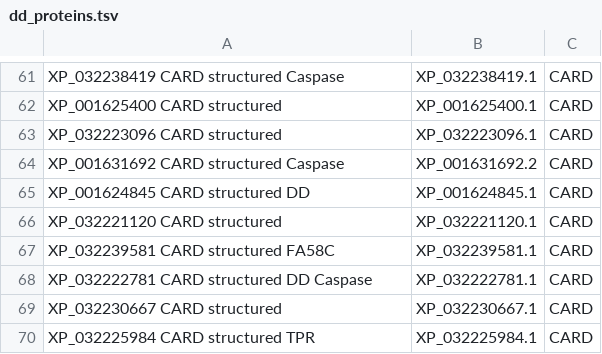
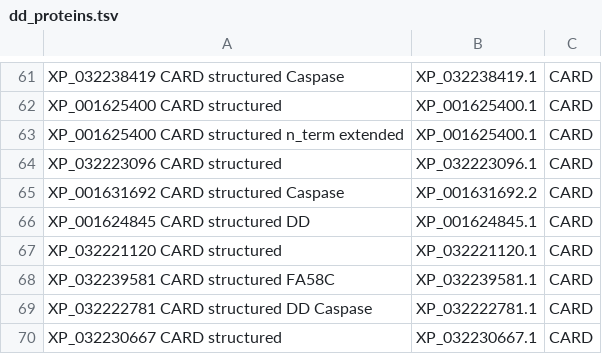
Before and after one commit to benjiec/tangle-coral, a TSV file: notes/dd/dd_proteins.tsv, drawn as a sheet; only a part is shown, gaps mark what is left out; the shorter side is filled out with more unchanged rows.

```diff
--- a/notes/dd/dd_proteins.tsv
+++ b/notes/dd/dd_proteins.tsv
@@ -62,2 +62,3 @@ XP_032238419 CARD structured Caspase	XP_032238419.1	CARD
 XP_001625400 CARD structured	XP_001625400.1	CARD
+XP_001625400 CARD structured n_term extended	XP_001625400.1	CARD
 XP_032223096 CARD structured	XP_032223096.1	CARD
```
Also changed, not shown: notes/dd/dd_interactome.tsv, 4 other files.
